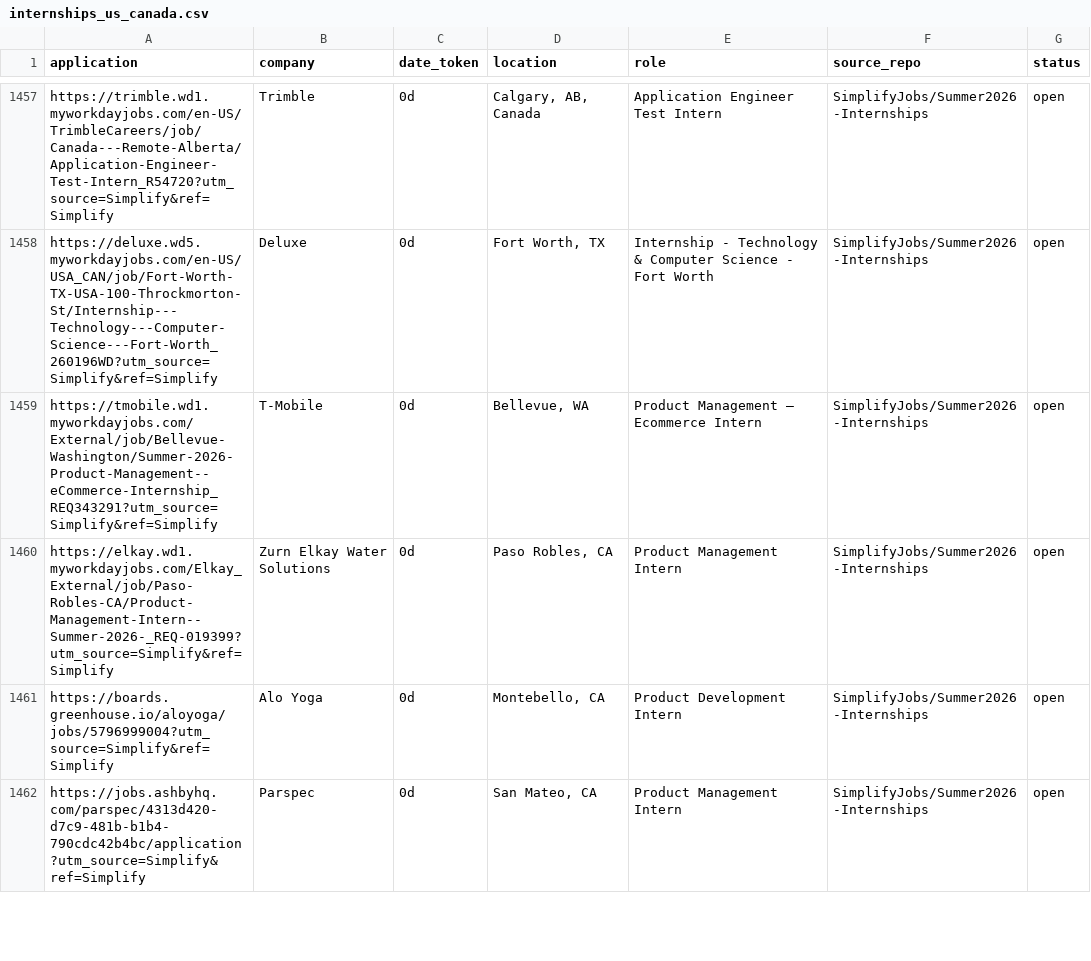
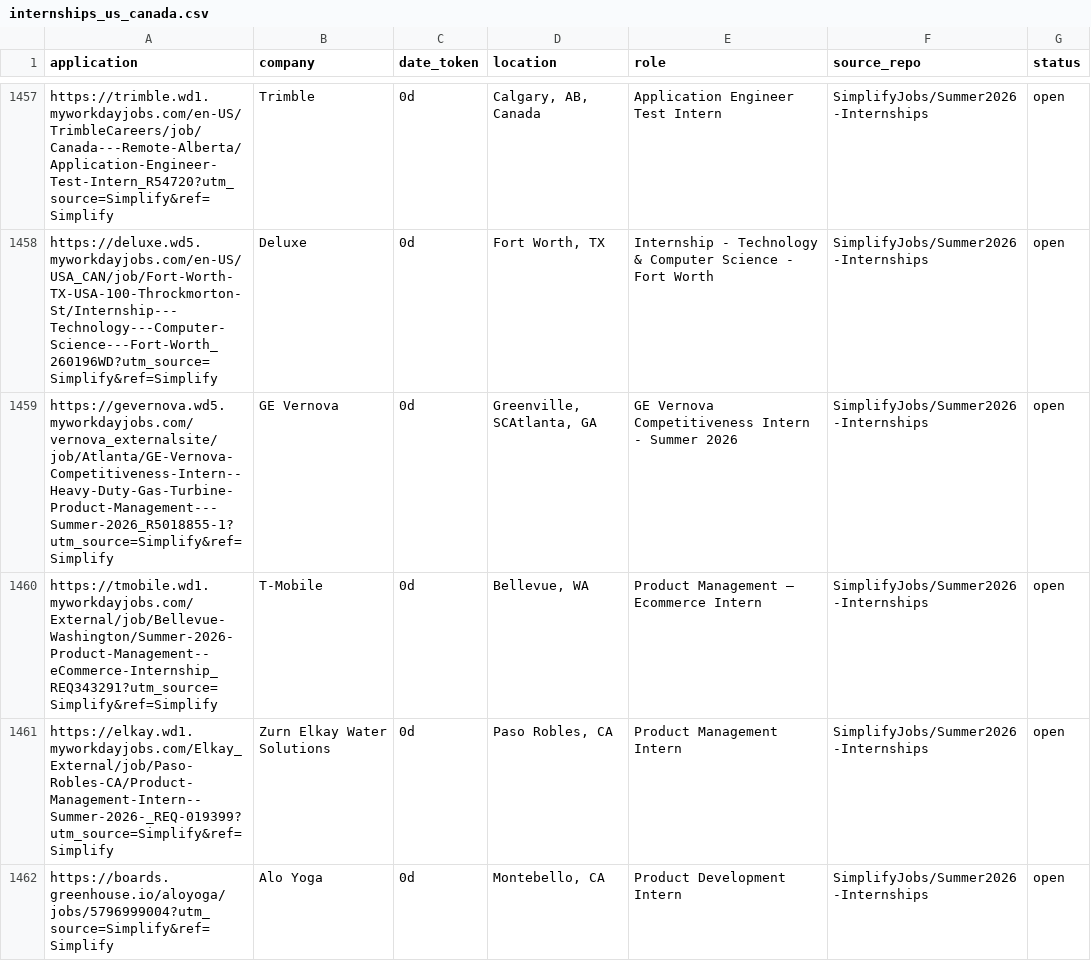
Before and after one commit to vats98754/job-fetcher, a CSV file: internships_us_canada.csv, drawn as a sheet; only a part is shown, gaps mark what is left out; the shorter side is filled out with more unchanged rows; the diff covers the shown part only.

```diff
--- a/internships_us_canada.csv
+++ b/internships_us_canada.csv
@@ -1458,2 +1458,3 @@ https://trimble.wd1.myworkdayjobs.com/en-US/TrimbleCareers/job/Canada---Remote-A
 https://deluxe.wd5.myworkdayjobs.com/en-US/USA_CAN/job/Fort-Worth-TX-USA-100-Throckmorton-St/Internship---Technology---Computer-Science---Fort-Worth_260196WD?utm_source=Simplify&ref=Simplify,Deluxe,0d,"Fort Worth, TX",Internship - Technology & Computer Science - Fort Worth,SimplifyJobs/Summer2026-Internships,open
+https://gevernova.wd5.myworkdayjobs.com/vernova_externalsite/job/Atlanta/GE-Vernova-Competitiveness-Intern--Heavy-Duty-Gas-Turbine-Product-Management---Summer-2026_R5018855-1?utm_source=Simplify&ref=Simplify,GE Vernova,0d,"Greenville, SCAtlanta, GA",GE Vernova Competitiveness Intern - Summer 2026,SimplifyJobs/Summer2026-Internships,open
 https://tmobile.wd1.myworkdayjobs.com/External/job/Bellevue-Washington/Summer-2026-Product-Management--eCommerce-Internship_REQ343291?utm_source=Simplify&ref=Simplify,T-Mobile,0d,"Bellevue, WA",Product Management – Ecommerce Intern,SimplifyJobs/Summer2026-Internships,open
```
Also changed, not shown: 3 added rows, 3 removed rows and 2 edited cells elsewhere in this file.
